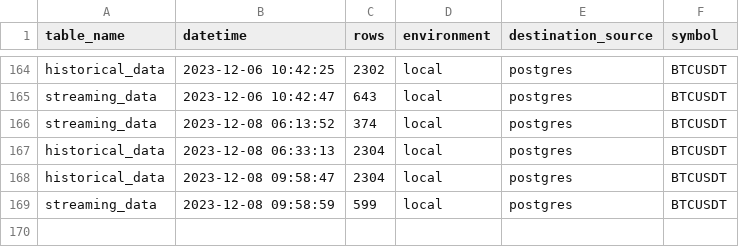
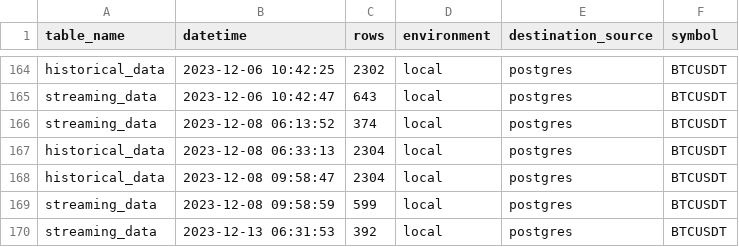
Before and after one commit to oscarcortez/de-opa-1, a CSV file: collect-data/collect_data/logs/history.csv, drawn as a sheet; only a part is shown, gaps mark what is left out; the diff names each change by its address in the sheet, - before the commit and + after, or states it on an @@ line.

```diff
--- a/collect-data/collect_data/logs/history.csv
+++ b/collect-data/collect_data/logs/history.csv
+row 170: streaming_data | 2023-12-13 06:31:53 | 392 | local | postgres | BTCUSDT
```
Also changed, not shown: 5 other files.
